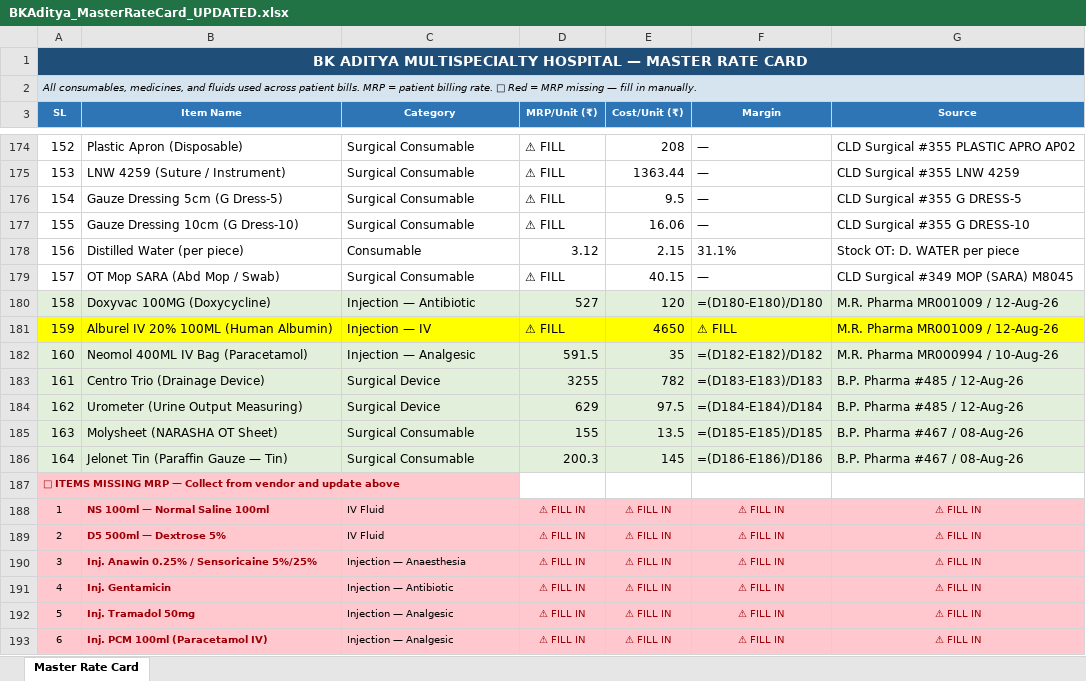
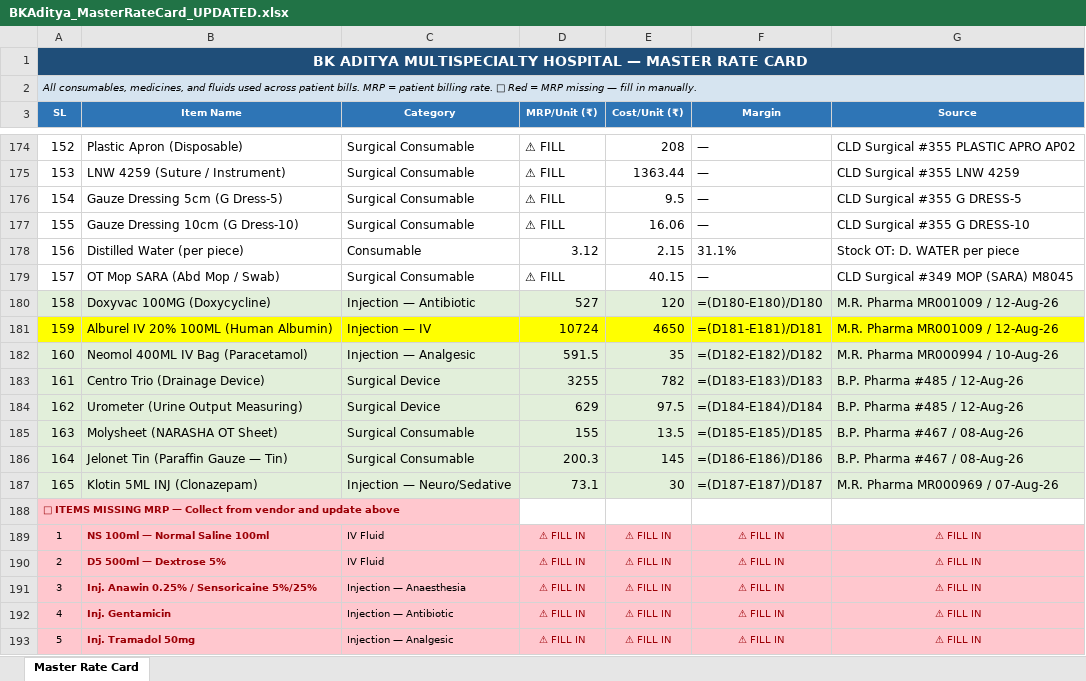
Before and after one commit to diggarishav-ai/Employee-Manager, an Excel workbook: BKAditya_MasterRateCard_UPDATED.xlsx, sheet Master Rate Card, drawn as a sheet; only a part is shown, gaps mark what is left out; the shorter side is filled out with more unchanged rows; values as stored, in another font and other column widths than the file's, no borders; formulas without a stored value are shown as written; the diff names each change by its address in the sheet, - before the commit and + after, or states it on an @@ line.

```diff
--- a/BKAditya_MasterRateCard_UPDATED.xlsx (sheet Master Rate Card)
+++ b/BKAditya_MasterRateCard_UPDATED.xlsx (sheet Master Rate Card)
-D181 (MRP/Unit (₹)): ⚠ FILL
+D181 (MRP/Unit (₹)): 10724
-F181 (Margin): ⚠ FILL
+F181 (Margin): =(D181-E181)/D181
+row 187: 165 | Klotin 5ML INJ (Clonazepam) | Injection — Neuro/Sedative | 73.1 | 30 | =(D187-E187)/D187 | M.R. Pharma MR000969 / 07-Aug-26
```
Also changed, not shown: 2 other files.
